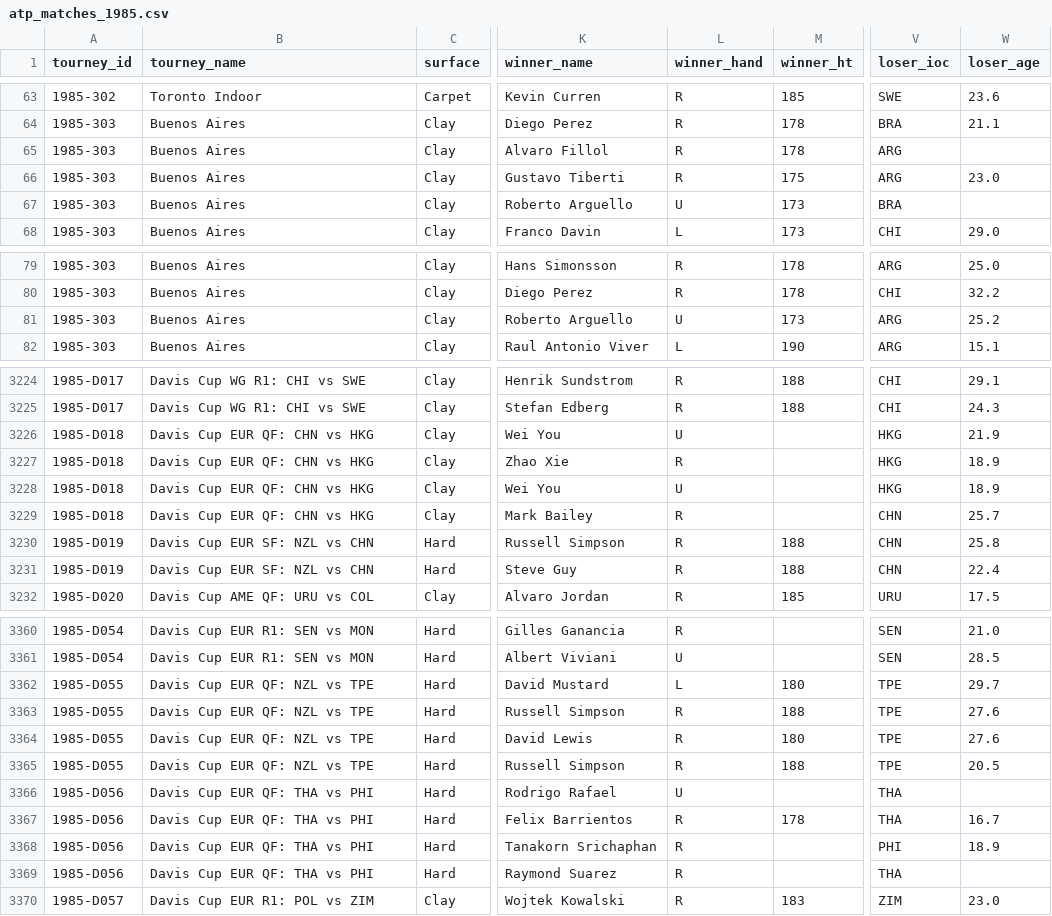
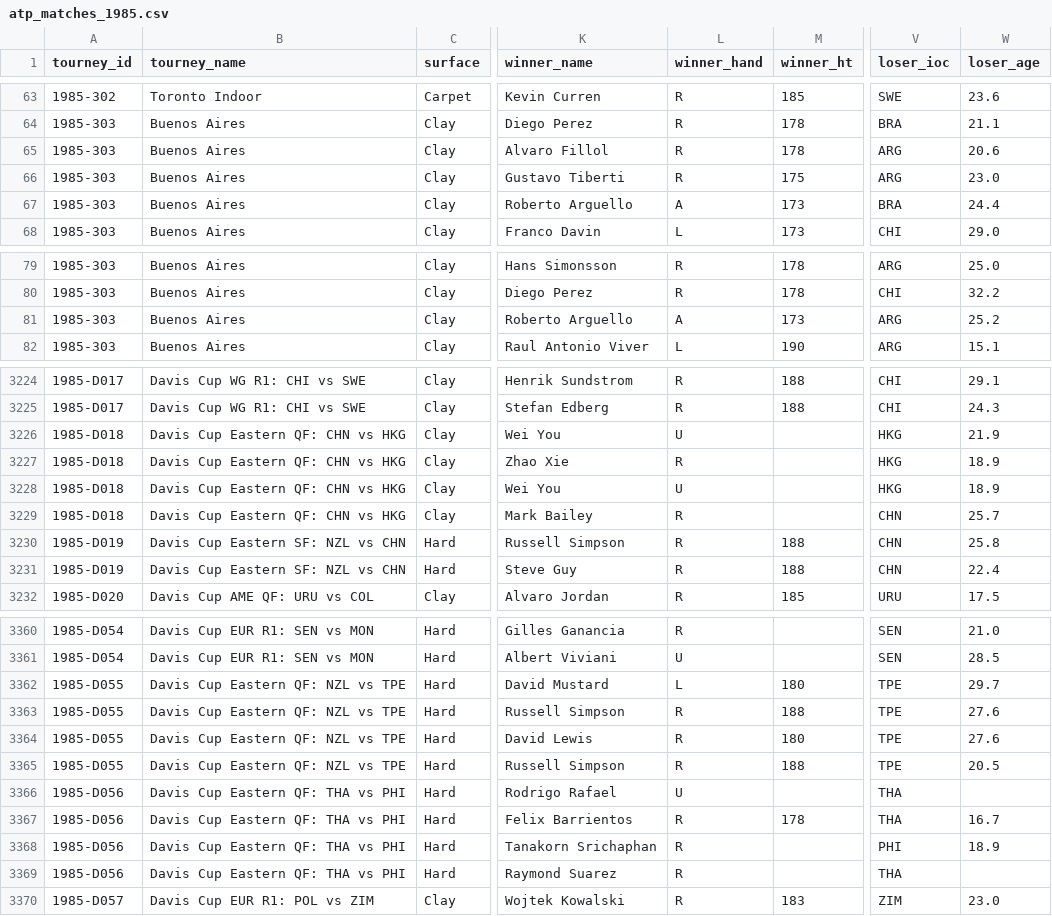
Before and after one commit to JeffSackmann/tennis_atp, a CSV file: atp_matches_1985.csv, drawn as a sheet; only a part is shown, gaps mark what is left out; the diff covers the shown part only; the diff names each change by its address in the sheet, - before the commit and + after, or states it on an @@ line.

```diff
--- a/atp_matches_1985.csv
+++ b/atp_matches_1985.csv
-W65 (loser_age): (empty)
+W65 (loser_age): 20.6
-L67 (winner_hand): U
+L67 (winner_hand): A
-W67 (loser_age): (empty)
+W67 (loser_age): 24.4
-L81 (winner_hand): U
+L81 (winner_hand): A
-B3226:B3229 (tourney_name): Davis Cup EUR QF: CHN vs HKG
+B3226:B3229 (tourney_name): Davis Cup Eastern QF: CHN vs HKG
-B3230:B3231 (tourney_name): Davis Cup EUR SF: NZL vs CHN
+B3230:B3231 (tourney_name): Davis Cup Eastern SF: NZL vs CHN
-B3362:B3365 (tourney_name): Davis Cup EUR QF: NZL vs TPE
+B3362:B3365 (tourney_name): Davis Cup Eastern QF: NZL vs TPE
-B3366:B3369 (tourney_name): Davis Cup EUR QF: THA vs PHI
+B3366:B3369 (tourney_name): Davis Cup Eastern QF: THA vs PHI
```
Also changed, not shown: 53 edited cells elsewhere in this file, atp_matches_1986.csv, atp_matches_qual_chall_1985.csv, 1 other file.
